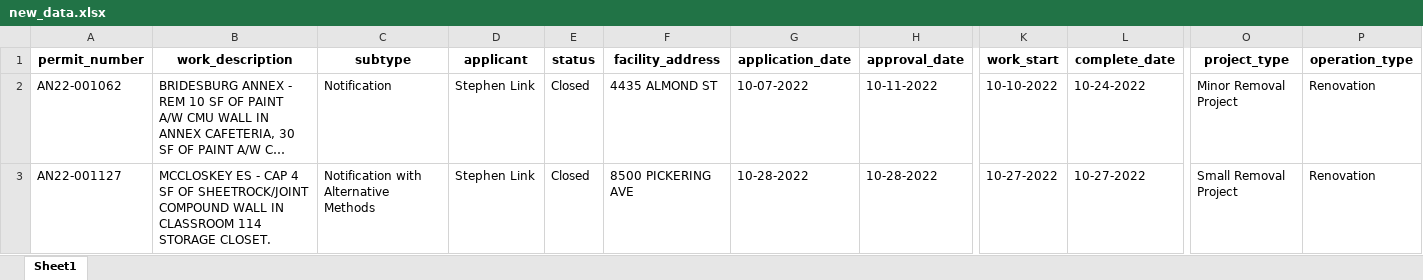
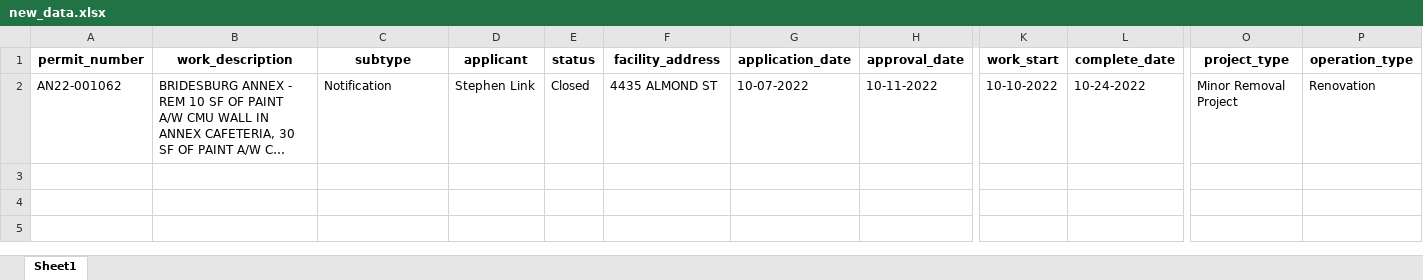
Before and after one commit to PhilaController/asbestos-dashboard-data, an Excel workbook: data/interim/new_data.xlsx, sheet Sheet1, drawn as a sheet; only a part is shown, gaps mark what is left out; long unchanged cells end in …; values as stored, in another font and other column widths than the file's, no borders; rows hold the shown columns only; the diff covers the shown part only; the diff names each change by its address in the sheet, - before the commit and + after, or states it on an @@ line.

```diff
--- a/data/interim/new_data.xlsx (sheet Sheet1)
+++ b/data/interim/new_data.xlsx (sheet Sheet1)
-row 3: AN22-001127 | MCCLOSKEY ES - CAP 4 SF OF SHEETROCK/JOINT COMPOUND WALL IN CLASSROOM 114 STORAGE CLOSET. | Notification with Alternative Methods | Stephen Link | Closed | 8500 PICKERING AVE | 10-28-2022 | 10-28-2022 | 10-27-2022 | 10-27-2022 | Small Removal Project | Renovation
```
Also changed, not shown: 3 removed rows elsewhere in this sheet, data/interim/missing_geocoded_addresses.xlsx, 2 other files.
